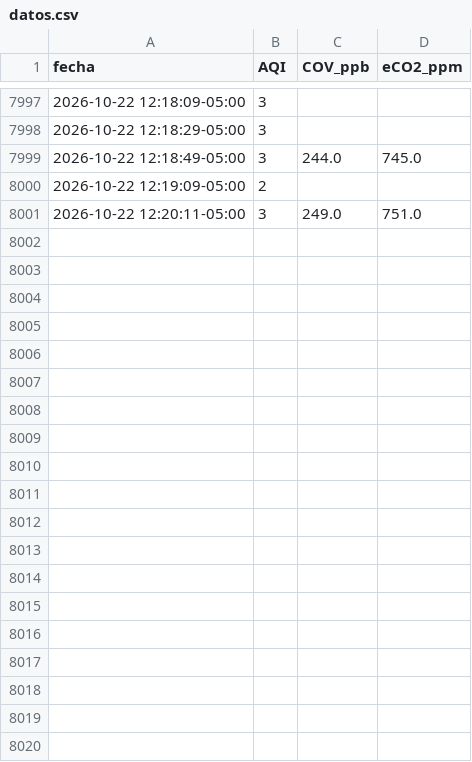
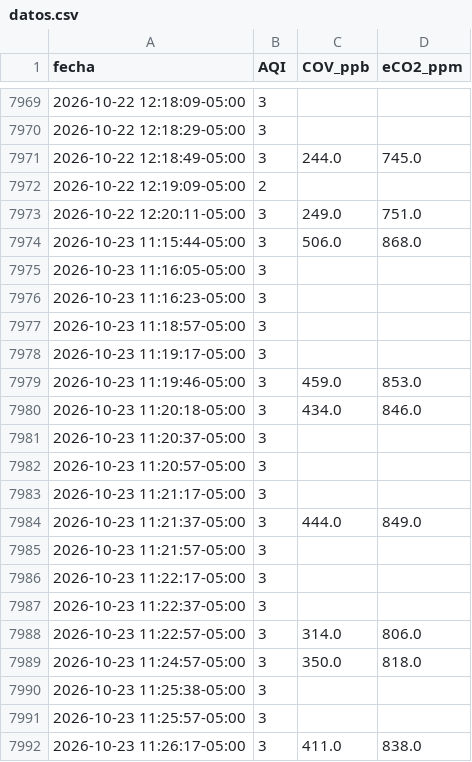
Before and after one commit to fuertess037-maker/SAFE-AIR-PEDREGAL.-GRAFICA-DE-DISPERSION, a CSV file: resultados/datos.csv, drawn as a sheet; only a part is shown, gaps mark what is left out; the diff covers the shown part only.

```diff
--- a/resultados/datos.csv
+++ b/resultados/datos.csv
@@ -8001 +7973,20 @@ fecha,AQI,COV_ppb,eCO2_ppm
 2026-10-22 12:20:11-05:00,3,249.0,751.0
+2026-10-23 11:15:44-05:00,3,506.0,868.0
+2026-10-23 11:16:05-05:00,3,,
+2026-10-23 11:16:23-05:00,3,,
+2026-10-23 11:18:57-05:00,3,,
+2026-10-23 11:19:17-05:00,3,,
+2026-10-23 11:19:46-05:00,3,459.0,853.0
+2026-10-23 11:20:18-05:00,3,434.0,846.0
+2026-10-23 11:20:37-05:00,3,,
+2026-10-23 11:20:57-05:00,3,,
+2026-10-23 11:21:17-05:00,3,,
+2026-10-23 11:21:37-05:00,3,444.0,849.0
+2026-10-23 11:21:57-05:00,3,,
+2026-10-23 11:22:17-05:00,3,,
+2026-10-23 11:22:37-05:00,3,,
+2026-10-23 11:22:57-05:00,3,314.0,806.0
+2026-10-23 11:24:57-05:00,3,350.0,818.0
+2026-10-23 11:25:38-05:00,3,,
+2026-10-23 11:25:57-05:00,3,,
+2026-10-23 11:26:17-05:00,3,411.0,838.0
```
Also changed, not shown: 9 added rows and 28 removed rows elsewhere in this file, 3 other files.
